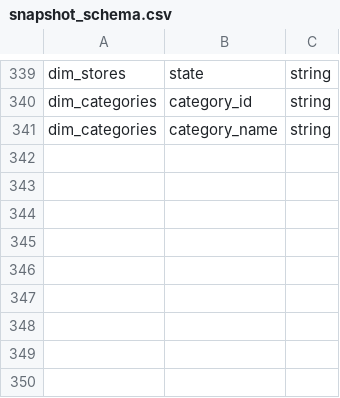
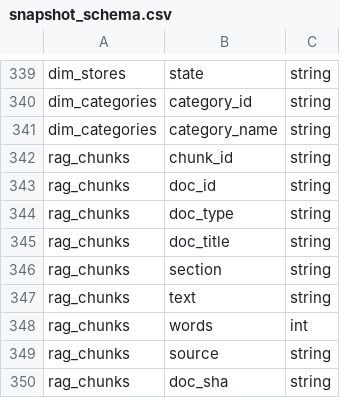
Before and after one commit to Shubham141102/quick-commerce-intelligence, a CSV file: data/demo/snapshot_schema.csv, drawn as a sheet; only a part is shown, gaps mark what is left out.

Commit message:
Phase 6 (6A-6F): business assistant - policies, BM25 retrieval, role-checked data tools, router, composer, Assistant page, 40-question evaluation (all bars pass) + held-out set

```diff
--- a/data/demo/snapshot_schema.csv
+++ b/data/demo/snapshot_schema.csv
@@ -341 +341,10 @@ dim_categories,category_id,string
 dim_categories,category_name,string
+rag_chunks,chunk_id,string
+rag_chunks,doc_id,string
+rag_chunks,doc_type,string
+rag_chunks,doc_title,string
+rag_chunks,section,string
+rag_chunks,text,string
+rag_chunks,words,int
+rag_chunks,source,string
+rag_chunks,doc_sha,string
```
Also changed, not shown: data/demo/snapshot_manifest.csv, 44 other files.
